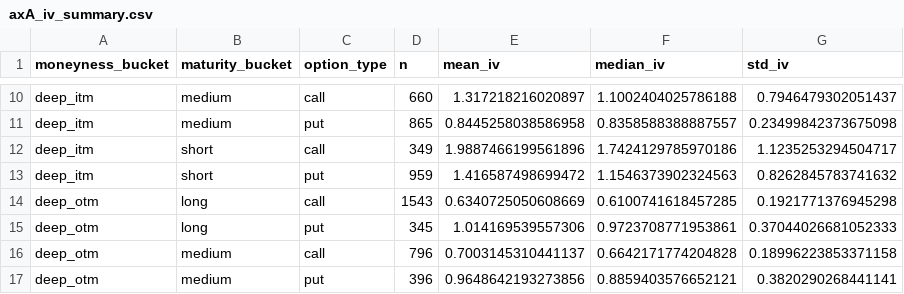
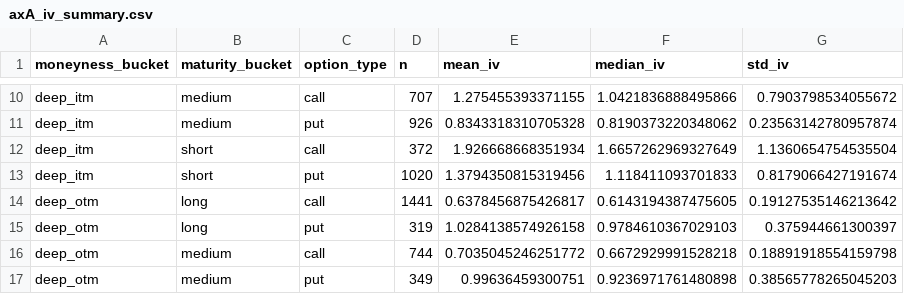
Before and after one commit to sajjad-shokrgozar/options_behaviour, a CSV file: outputs/tables/axA_iv_summary.csv, drawn as a sheet; only a part is shown, gaps mark what is left out; the diff covers the shown part only; the diff names each change by its address in the sheet, - before the commit and + after, or states it on an @@ line.

```diff
--- a/outputs/tables/axA_iv_summary.csv
+++ b/outputs/tables/axA_iv_summary.csv
-D10 (n): 660
+D10 (n): 707
-E10 (mean_iv): 1.317218216020897
+E10 (mean_iv): 1.275455393371155
-F10 (median_iv): 1.1002404025786188
+F10 (median_iv): 1.0421836888495866
-G10 (std_iv): 0.7946479302051437
+G10 (std_iv): 0.7903798534055672
-D11 (n): 865
+D11 (n): 926
-E11 (mean_iv): 0.8445258038586958
+E11 (mean_iv): 0.8343318310705328
-F11 (median_iv): 0.8358588388887557
+F11 (median_iv): 0.8190373220348062
-G11 (std_iv): 0.23499842373675098
+G11 (std_iv): 0.23563142780957874
-D12 (n): 349
+D12 (n): 372
-E12 (mean_iv): 1.9887466199561896
+E12 (mean_iv): 1.926668668351934
-F12 (median_iv): 1.7424129785970186
+F12 (median_iv): 1.6657262969327649
-G12 (std_iv): 1.1235253294504717
+G12 (std_iv): 1.1360654754535504
-D13 (n): 959
+D13 (n): 1020
-E13 (mean_iv): 1.416587498699472
+E13 (mean_iv): 1.3794350815319456
-F13 (median_iv): 1.1546373902324563
+F13 (median_iv): 1.118411093701833
-G13 (std_iv): 0.8262845783741632
+G13 (std_iv): 0.8179066427191674
-D14 (n): 1543
+D14 (n): 1441
-E14 (mean_iv): 0.6340725050608669
+E14 (mean_iv): 0.6378456875426817
-F14 (median_iv): 0.6100741618457285
+F14 (median_iv): 0.6143194387475605
-G14 (std_iv): 0.1921771376945298
+G14 (std_iv): 0.19127535146213642
-D15 (n): 345
+D15 (n): 319
-E15 (mean_iv): 1.014169539557306
+E15 (mean_iv): 1.0284138574926158
-F15 (median_iv): 0.9723708771953861
+F15 (median_iv): 0.9784610367029103
-G15 (std_iv): 0.37044026681052333
+G15 (std_iv): 0.375944661300397
-D16 (n): 796
+D16 (n): 744
-E16 (mean_iv): 0.7003145310441137
+E16 (mean_iv): 0.7035045246251772
-F16 (median_iv): 0.6642171774204828
+F16 (median_iv): 0.6672929991528218
-G16 (std_iv): 0.18996223853371158
+G16 (std_iv): 0.18891918554159798
-D17 (n): 396
+D17 (n): 349
-E17 (mean_iv): 0.9648642193273856
+E17 (mean_iv): 0.99636459300751
-F17 (median_iv): 0.8859403576652121
+F17 (median_iv): 0.9236971761480898
-G17 (std_iv): 0.3820290268441141
+G17 (std_iv): 0.38565778265045203
```
Also changed, not shown: 85 edited cells elsewhere in this file, outputs/figures_data/axA_parity_by_bucket.csv, outputs/tables/axA_parity_summary.csv, 36 other files.
